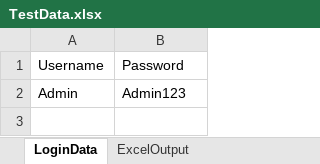
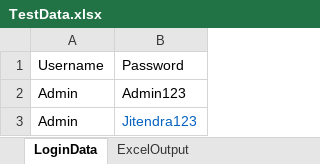
Before and after one commit to jpdalai1988/JD_SeleniumFramework, an Excel workbook: target/test-classes/TestData.xlsx, sheet LoginData, drawn as a sheet; values as stored, in another font and other column widths than the file's, no borders; the diff names each change by its address in the sheet, - before the commit and + after, or states it on an @@ line.

```diff
--- a/target/test-classes/TestData.xlsx (sheet LoginData)
+++ b/target/test-classes/TestData.xlsx (sheet LoginData)
+row 3: Admin | Jitendra123
```
Also changed, not shown: 53 other files.
